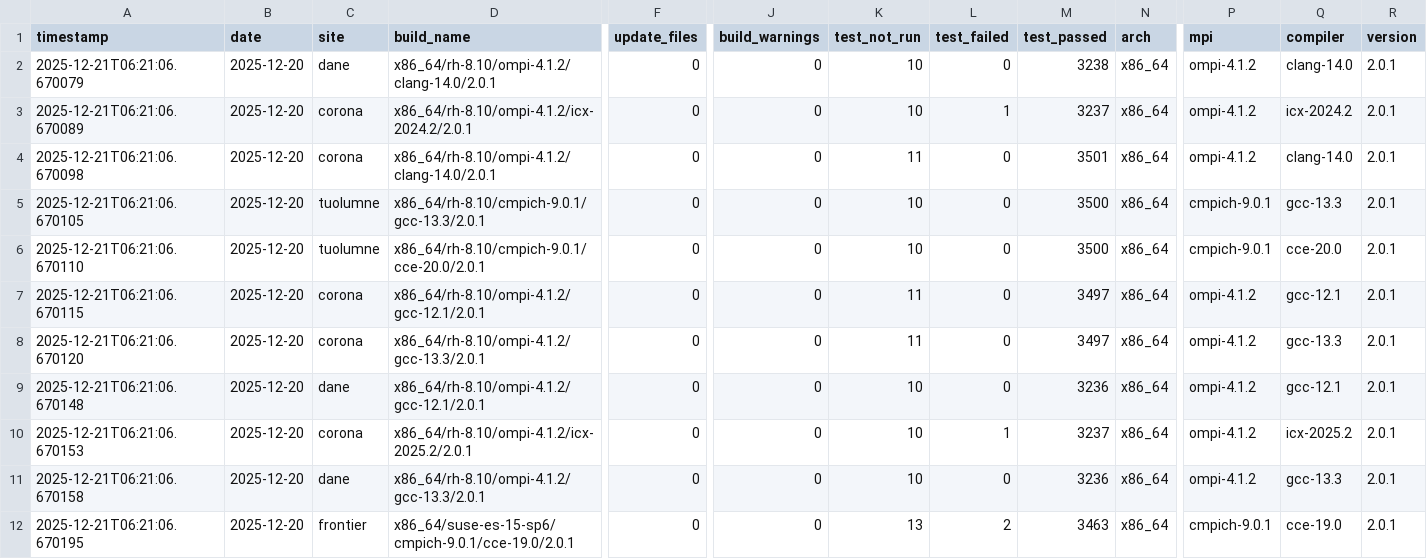
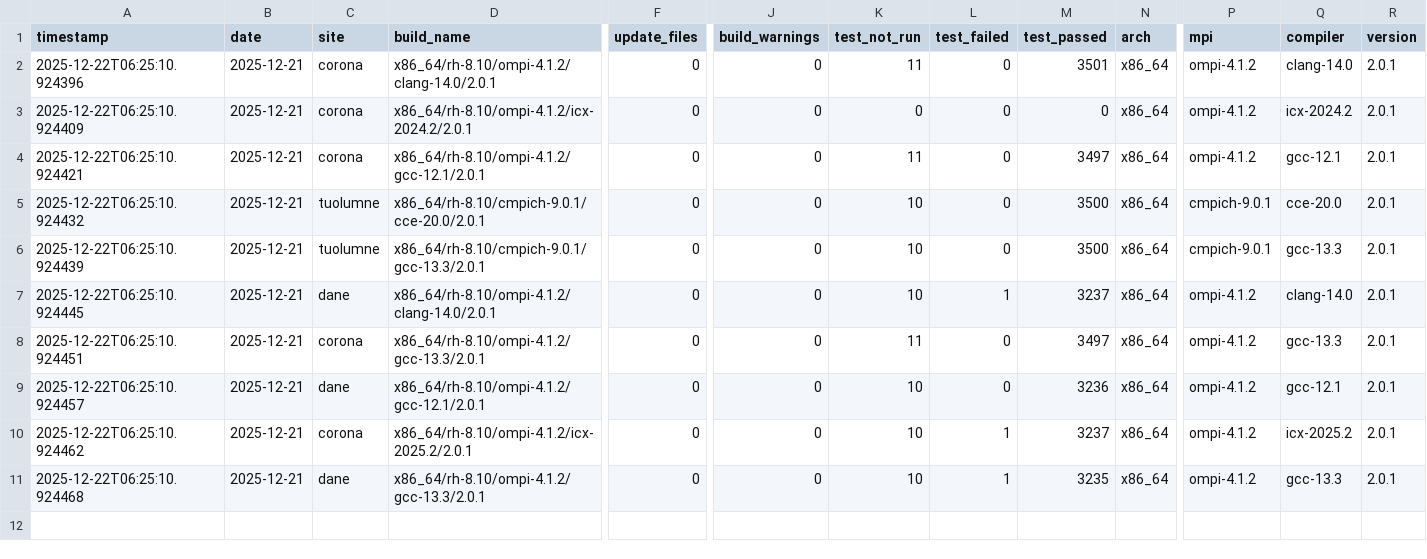
Before and after one commit to hyoklee/hpc-h5, a CSV file: src/hpc_test_results.csv, drawn as a sheet; only a part is shown, gaps mark what is left out; rows hold the shown columns only; the diff names each change by its address in the sheet, - before the commit and + after, or states it on an @@ line.

```diff
--- a/src/hpc_test_results.csv
+++ b/src/hpc_test_results.csv
-A2 (timestamp): 2025-12-21T06:21:06.670079
+A2 (timestamp): 2025-12-22T06:25:10.924396
-B2:B11 (date): 2025-12-20
+B2:B11 (date): 2025-12-21
-C2 (site): dane
+C2 (site): corona
-K2 (test_not_run): 10
+K2 (test_not_run): 11
-M2 (test_passed): 3238
+M2 (test_passed): 3501
-A3 (timestamp): 2025-12-21T06:21:06.670089
+A3 (timestamp): 2025-12-22T06:25:10.924409
-K3 (test_not_run): 10
+K3 (test_not_run): 0
-L3 (test_failed): 1
+L3 (test_failed): 0
-M3 (test_passed): 3237
+M3 (test_passed): 0
-A4 (timestamp): 2025-12-21T06:21:06.670098
+A4 (timestamp): 2025-12-22T06:25:10.924421
-D4 (build_name): x86_64/rh-8.10/ompi-4.1.2/clang-14.0/2.0.1
+D4 (build_name): x86_64/rh-8.10/ompi-4.1.2/gcc-12.1/2.0.1
-M4 (test_passed): 3501
+M4 (test_passed): 3497
-Q4 (compiler): clang-14.0
+Q4 (compiler): gcc-12.1
-A5 (timestamp): 2025-12-21T06:21:06.670105
+A5 (timestamp): 2025-12-22T06:25:10.924432
-D5 (build_name): x86_64/rh-8.10/cmpich-9.0.1/gcc-13.3/2.0.1
+D5 (build_name): x86_64/rh-8.10/cmpich-9.0.1/cce-20.0/2.0.1
-Q5 (compiler): gcc-13.3
+Q5 (compiler): cce-20.0
-A6 (timestamp): 2025-12-21T06:21:06.670110
+A6 (timestamp): 2025-12-22T06:25:10.924439
-D6 (build_name): x86_64/rh-8.10/cmpich-9.0.1/cce-20.0/2.0.1
+D6 (build_name): x86_64/rh-8.10/cmpich-9.0.1/gcc-13.3/2.0.1
-Q6 (compiler): cce-20.0
+Q6 (compiler): gcc-13.3
-A7 (timestamp): 2025-12-21T06:21:06.670115
+A7 (timestamp): 2025-12-22T06:25:10.924445
-C7 (site): corona
+C7 (site): dane
-D7 (build_name): x86_64/rh-8.10/ompi-4.1.2/gcc-12.1/2.0.1
+D7 (build_name): x86_64/rh-8.10/ompi-4.1.2/clang-14.0/2.0.1
-K7 (test_not_run): 11
+K7 (test_not_run): 10
-L7 (test_failed): 0
+L7 (test_failed): 1
-M7 (test_passed): 3497
+M7 (test_passed): 3237
-Q7 (compiler): gcc-12.1
+Q7 (compiler): clang-14.0
-A8 (timestamp): 2025-12-21T06:21:06.670120
+A8 (timestamp): 2025-12-22T06:25:10.924451
-A9 (timestamp): 2025-12-21T06:21:06.670148
+A9 (timestamp): 2025-12-22T06:25:10.924457
-A10 (timestamp): 2025-12-21T06:21:06.670153
+A10 (timestamp): 2025-12-22T06:25:10.924462
-A11 (timestamp): 2025-12-21T06:21:06.670158
+A11 (timestamp): 2025-12-22T06:25:10.924468
-L11 (test_failed): 0
+L11 (test_failed): 1
-M11 (test_passed): 3236
+M11 (test_passed): 3235
-row 12: 2025-12-21T06:21:06.670195 | 2025-12-20 | frontier | x86_64/suse-es-15-sp6/cmpich-9.0.1/cce-19.0/2.0.1 | 0 | 0 | 13 | 2 | 3463 | x86_64 | cmpich-9.0.1 | cce-19.0 | 2.0.1
```
Also changed, not shown: 2 other files.
